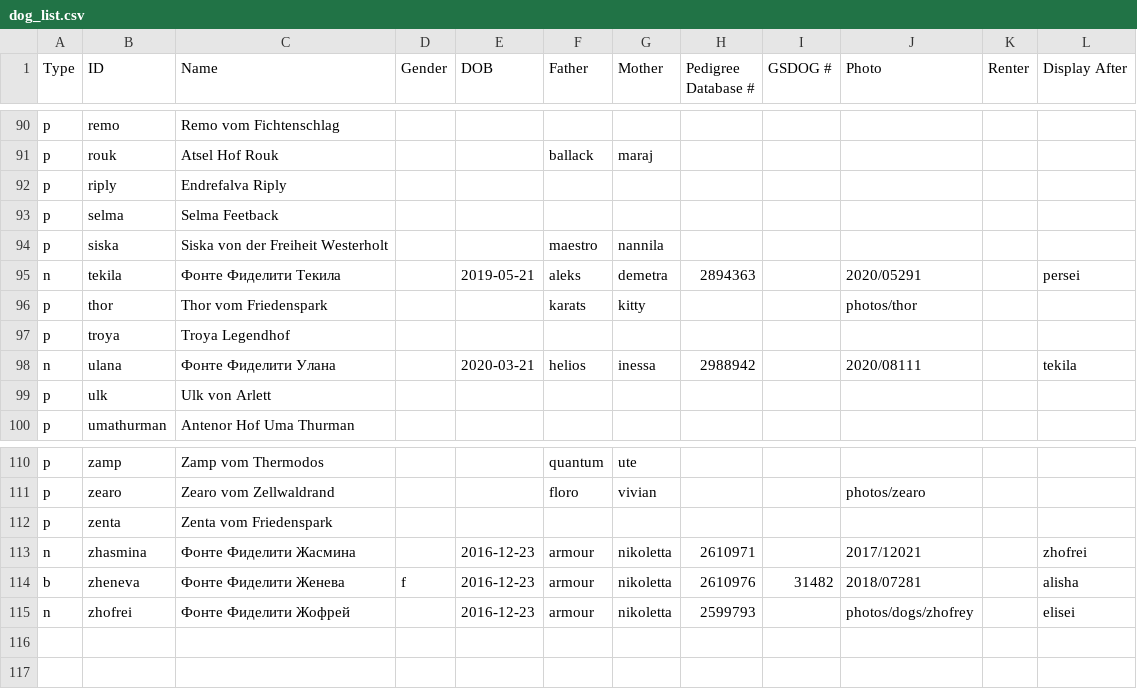
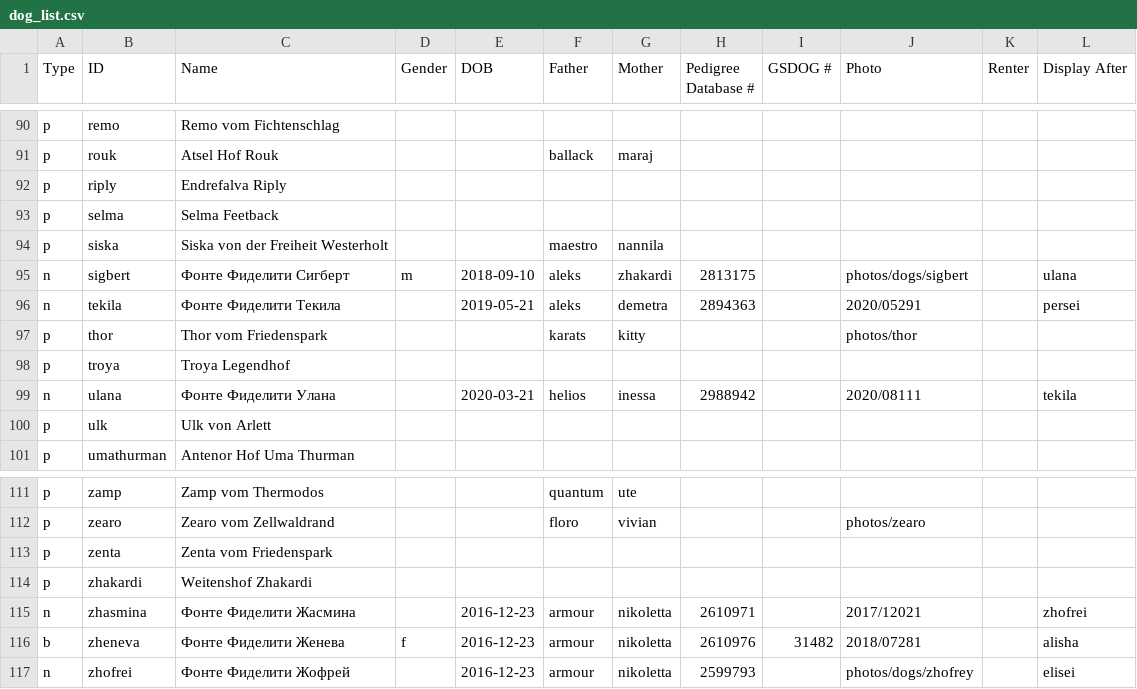
Before and after one commit to arhadthedev/fontefideliti.ru, a CSV file: res/dog_list.csv, drawn as a sheet; only a part is shown, gaps mark what is left out.

Commit message:
Add Sigbert, a non-breeder in-kennel dog
This record is required because it is mentioned in shows occurred
2019-03-17 and 2019-04-27. So this commit prepares an environment for
proper porting of 2019 shows.

```diff
--- a/res/dog_list.csv
+++ b/res/dog_list.csv
@@ -94,2 +94,3 @@ p,selma,Selma Feetback,,,,,,,,,
 p,siska,Siska von der Freiheit Westerholt,,,maestro,nannila,,,,,
+n,sigbert,Фонте Фиделити Сигберт,m,2018-09-10,aleks,zhakardi,2813175,,photos/dogs/sigbert,,ulana
 n,tekila,Фонте Фиделити Текила,,2019-05-21,aleks,demetra,2894363,,2020/05291,,persei
@@ -112,2 +113,3 @@ p,zearo,Zearo vom Zellwaldrand,,,floro,vivian,,,photos/zearo,,
 p,zenta,Zenta vom Friedenspark,,,,,,,,,
+p,zhakardi,Weitenshof Zhakardi,,,,,,,,,
 n,zhasmina,Фонте Фиделити Жасмина,,2016-12-23,armour,nikoletta,2610971,,2017/12021,,zhofrei
```
Also changed, not shown: 1 other file.
